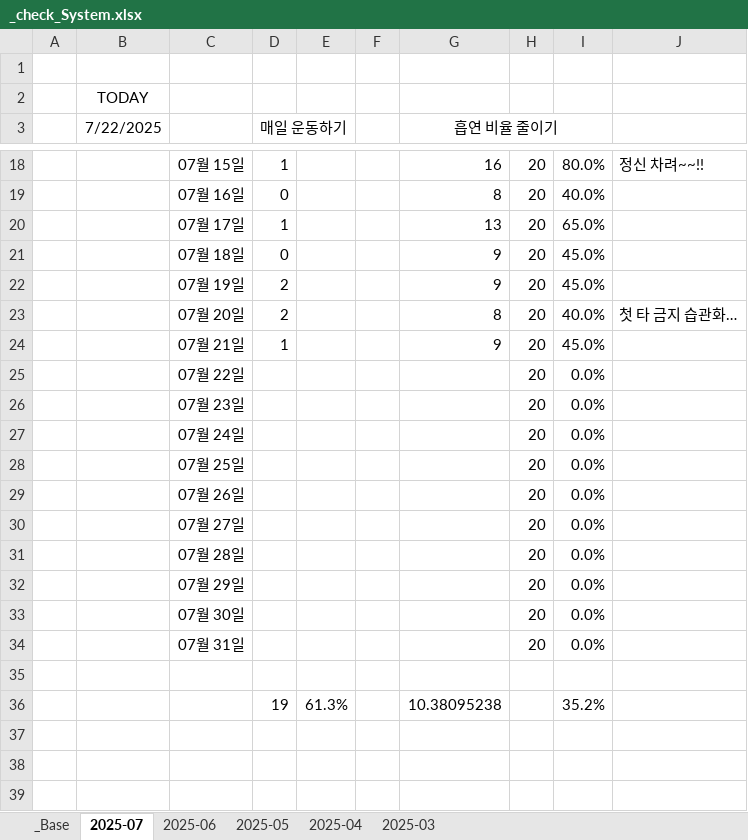
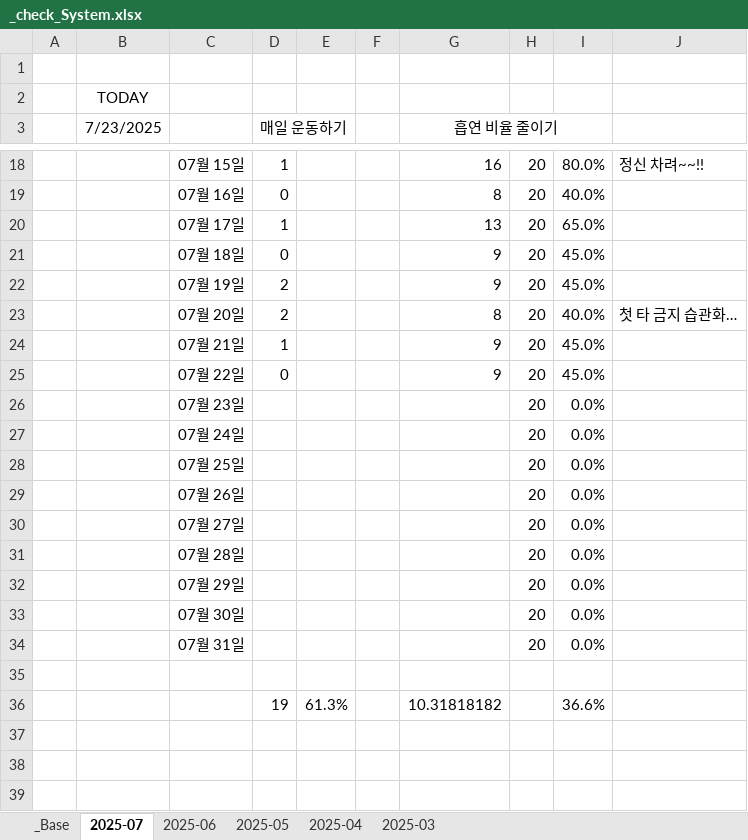
Before and after one commit to jcseo1028/jcseo1028.github.io, an Excel workbook: _qDailyReport/_check_System.xlsx, sheet 2025-07, drawn as a sheet; only a part is shown, gaps mark what is left out; values as stored, in another font and other column widths than the file's, no borders; conditional formats not drawn; the diff names each change by its address in the sheet, - before the commit and + after, or states it on an @@ line.

```diff
--- a/_qDailyReport/_check_System.xlsx (sheet 2025-07)
+++ b/_qDailyReport/_check_System.xlsx (sheet 2025-07)
-B3: 7/22/2025
+B3: 7/23/2025
-D25 (매일 운동하기): (empty)
+D25 (매일 운동하기): 0
-G25 (흡연 비율 줄이기): (empty)
+G25 (흡연 비율 줄이기): 9
-I25: 0.0%
+I25: 45.0%
-G36 (흡연 비율 줄이기): 10.38095238
+G36 (흡연 비율 줄이기): 10.31818182
-I36: 35.2%
+I36: 36.6%
```
Also changed, not shown: sheet 2025-04, sheet 2025-06, sheet 2025-05, sheet _Base, charts or pictures, 1 other file.
